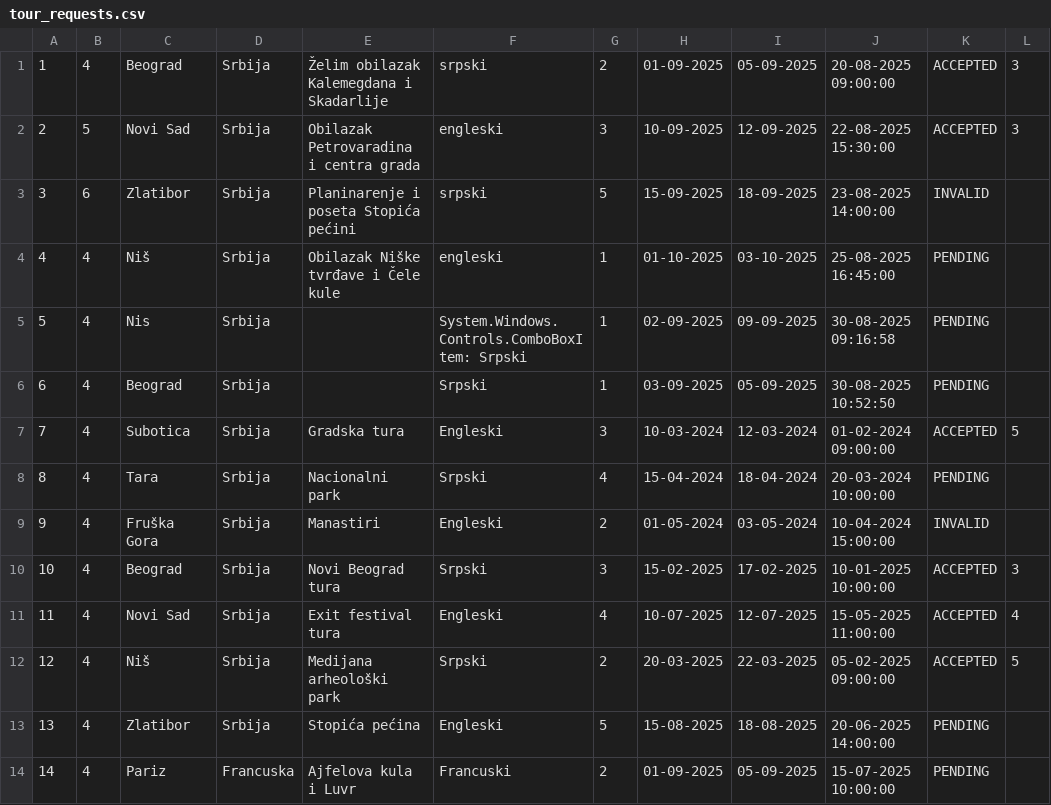
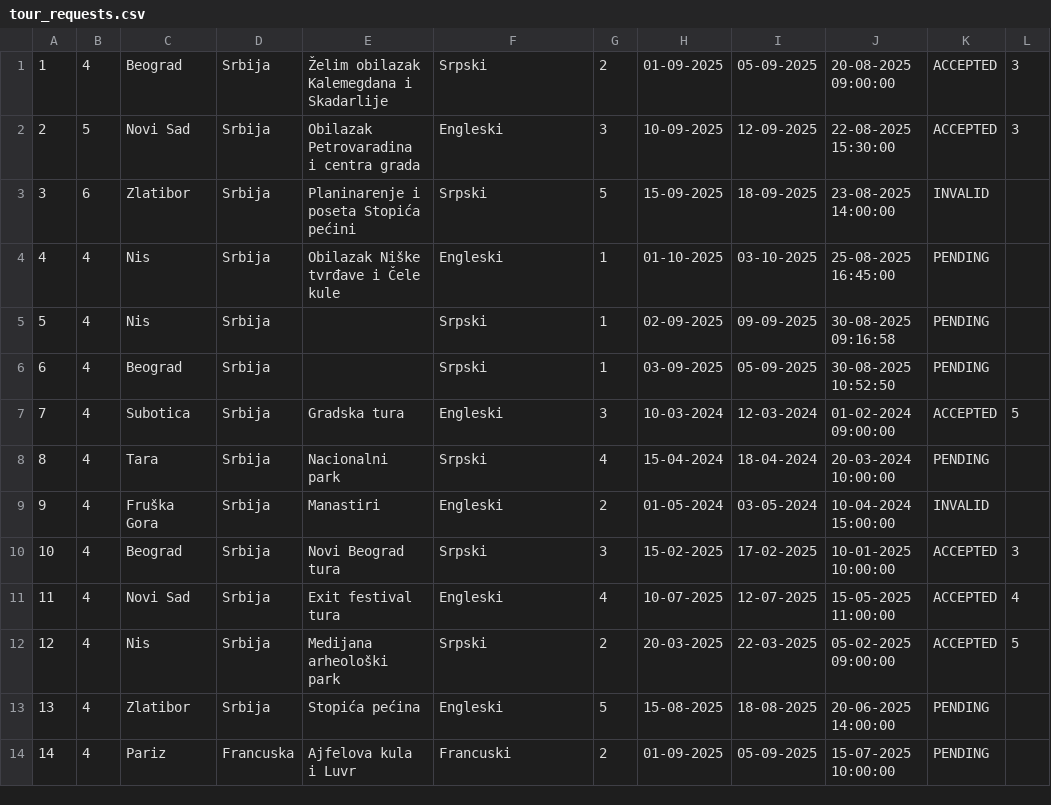
Before and after one commit to Dusan171/student-project-BookingApp, a CSV file: Resources/Data/tour_requests.csv, drawn as a sheet; only a part is shown; the diff names each change by its address in the sheet, - before the commit and + after, or states it on an @@ line.

```diff
--- a/Resources/Data/tour_requests.csv
+++ b/Resources/Data/tour_requests.csv
-F1: srpski
+F1: Srpski
-F2: engleski
+F2: Engleski
-F3: srpski
+F3: Srpski
-C4: Niš
+C4: Nis
-F4: engleski
+F4: Engleski
-F5: System.Windows.Controls.ComboBoxItem: Srpski
+F5: Srpski
-C12: Niš
+C12: Nis
```
Also changed, not shown: Resources/Data/keyPoints.csv.
